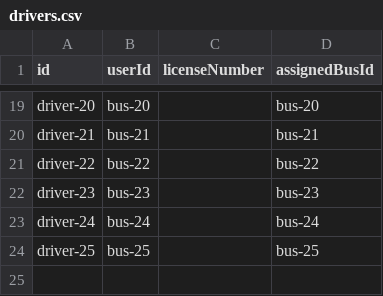
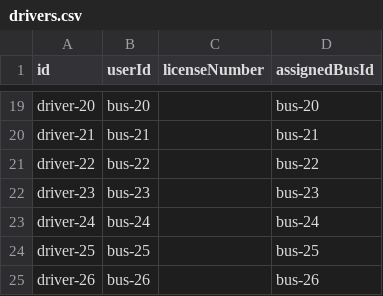
Before and after one commit to MohammedShoaib07/BITM-BUS-TRACKER, a CSV file: data/drivers.csv, drawn as a sheet; only a part is shown, gaps mark what is left out; the diff names each change by its address in the sheet, - before the commit and + after, or states it on an @@ line.

```diff
--- a/data/drivers.csv
+++ b/data/drivers.csv
+row 25: driver-26 | bus-26 |  | bus-26
```
Also changed, not shown: data/buses.csv, data/routes.csv, 3 other files.
